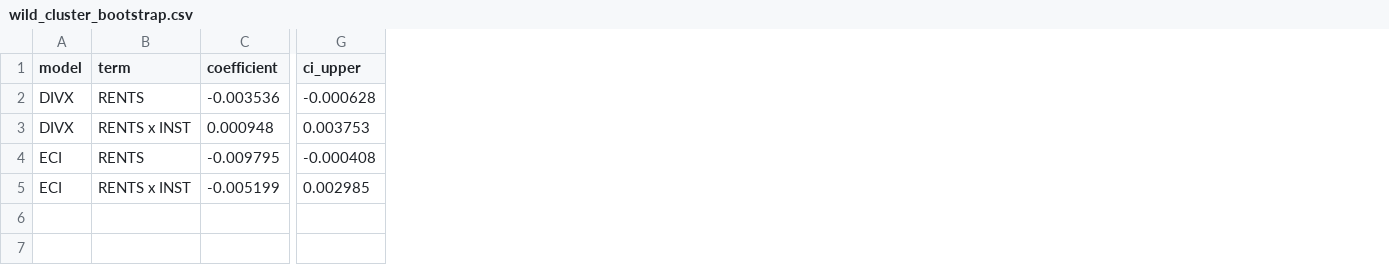
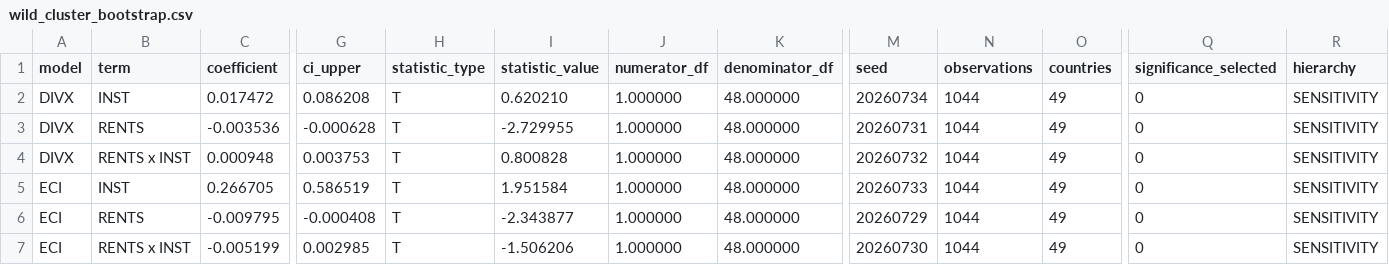
Before and after one commit to delgadiljulian/master-thesis-project-applied-econ, a CSV file: outputs/econometrics/stata-peer-2/01_twfe_main/05_stability/wild_cluster_bootstrap.csv, drawn as a sheet; only a part is shown, gaps mark what is left out; addresses are those after the commit; rows hold the shown columns only; the diff names each change by its address in the sheet, - before the commit and + after, or states it on an @@ line.

```diff
--- a/outputs/econometrics/stata-peer-2/01_twfe_main/05_stability/wild_cluster_bootstrap.csv
+++ b/outputs/econometrics/stata-peer-2/01_twfe_main/05_stability/wild_cluster_bootstrap.csv
+column H (statistic_type), rows 3-4: T | T; rows 6-7: T | T
+column I (statistic_value), rows 3-4: -2.729955 | 0.800828; rows 6-7: -2.343877 | -1.506206
+column J (numerator_df), rows 3-4: 1.000000 | 1.000000; rows 6-7: 1.000000 | 1.000000
+column K (denominator_df), rows 3-4: 48.000000 | 48.000000; rows 6-7: 48.000000 | 48.000000
+column M (seed), rows 3-4: 20260731 | 20260732; rows 6-7: 20260729 | 20260730
+column N (observations), rows 3-4: 1044 | 1044; rows 6-7: 1044 | 1044
+column O (countries), rows 3-4: 49 | 49; rows 6-7: 49 | 49
+column Q (significance_selected), rows 3-4: 0 | 0; rows 6-7: 0 | 0
+column R (hierarchy), rows 3-4: SENSITIVITY | SENSITIVITY; rows 6-7: SENSITIVITY | SENSITIVITY
+row 2: DIVX | INST | 0.017472 | 0.086208 | T | 0.620210 | 1.000000 | 48.000000 | 20260734 | 1044 | 49 | 0 | SENSITIVITY
+row 5: ECI | INST | 0.266705 | 0.586519 | T | 1.951584 | 1.000000 | 48.000000 | 20260733 | 1044 | 49 | 0 | SENSITIVITY
```
Also changed, not shown: outputs/econometrics/stata-peer-2/01_twfe_main/02_diagnostics/influential_observations.csv, outputs/econometrics/stata-peer-2/01_twfe_main/02_diagnostics/vif_by_model.csv, 46 other files.
